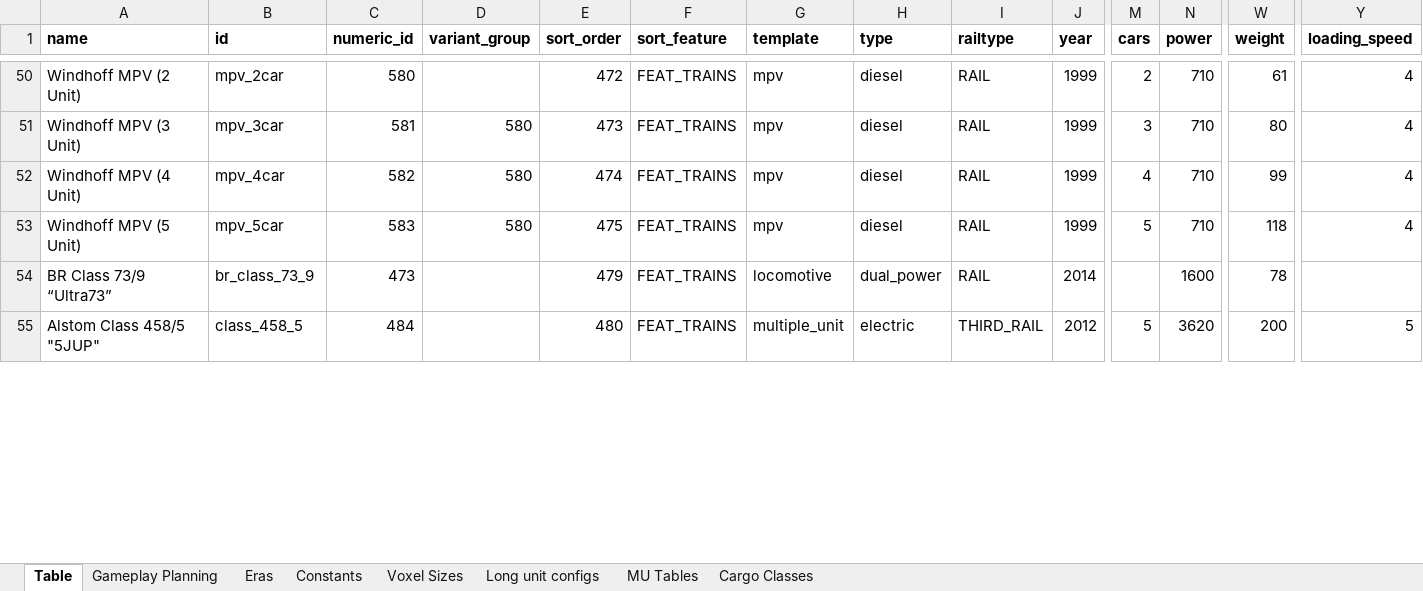
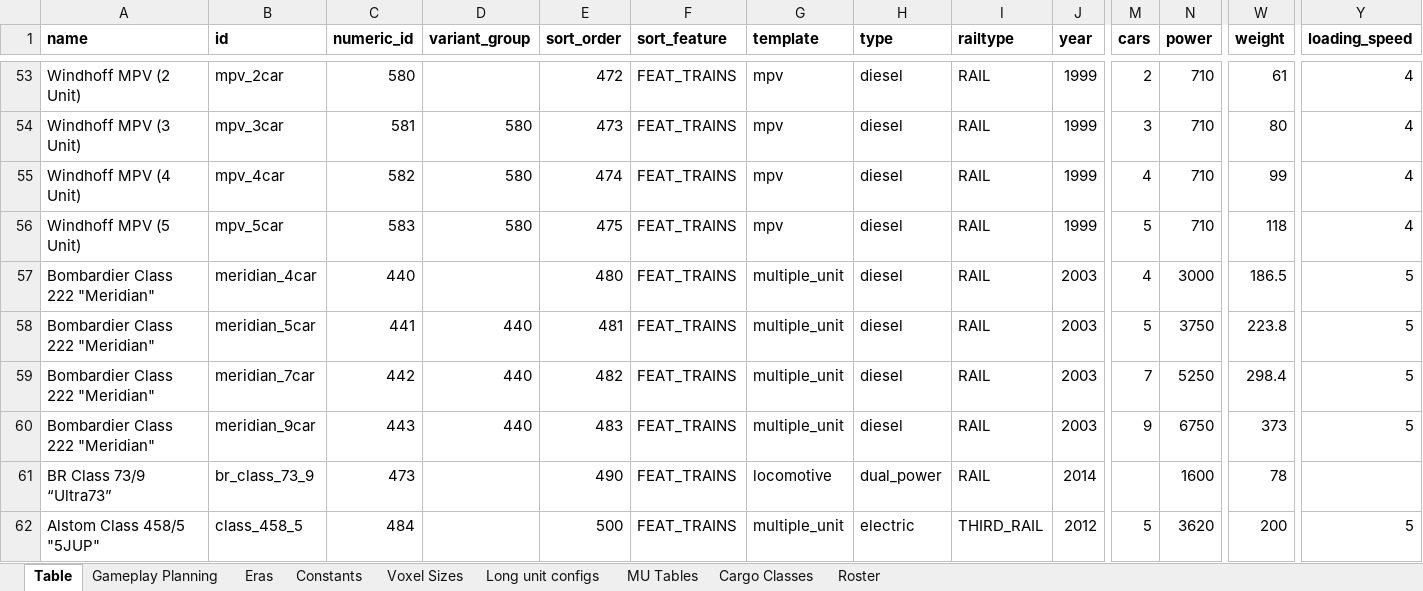
Before and after one commit to WolfieFox/wolfiewolfs_trains, an Excel workbook: Community 2 Tracking Table.xlsm, sheet Table, drawn as a sheet; only a part is shown, gaps mark what is left out; values as stored, in another font and other column widths than the file's, no borders; charts and pictures and conditional formats not drawn; addresses are those after the commit; rows hold the shown columns only; the diff covers the shown part only; the diff names each change by its address in the sheet, - before the commit and + after, or states it on an @@ line.

```diff
--- a/Community 2 Tracking Table.xlsm (sheet Table)
+++ b/Community 2 Tracking Table.xlsm (sheet Table)
+sheet tab: Roster
+row 57: Bombardier Class 222 "Meridian" | meridian_4car | 440 |  | 480 | FEAT_TRAINS | multiple_unit | diesel | RAIL | 2003 | 4 | 3000 | 186.5 | 5
+row 58: Bombardier Class 222 "Meridian" | meridian_5car | 441 | 440 | 481 | FEAT_TRAINS | multiple_unit | diesel | RAIL | 2003 | 5 | 3750 | 223.8 | 5
+row 59: Bombardier Class 222 "Meridian" | meridian_7car | 442 | 440 | 482 | FEAT_TRAINS | multiple_unit | diesel | RAIL | 2003 | 7 | 5250 | 298.4 | 5
+row 60: Bombardier Class 222 "Meridian" | meridian_9car | 443 | 440 | 483 | FEAT_TRAINS | multiple_unit | diesel | RAIL | 2003 | 9 | 6750 | 373 | 5
-E61 (sort_order): 479
+E61 (sort_order): 490
-E62 (sort_order): 480
+E62 (sort_order): 500
```
Also changed, not shown: 5 added rows and 17 edited cells elsewhere in this sheet, sheet Long unit configs, sheet Gameplay Planning, formulas that keep their value, 17 other files.
